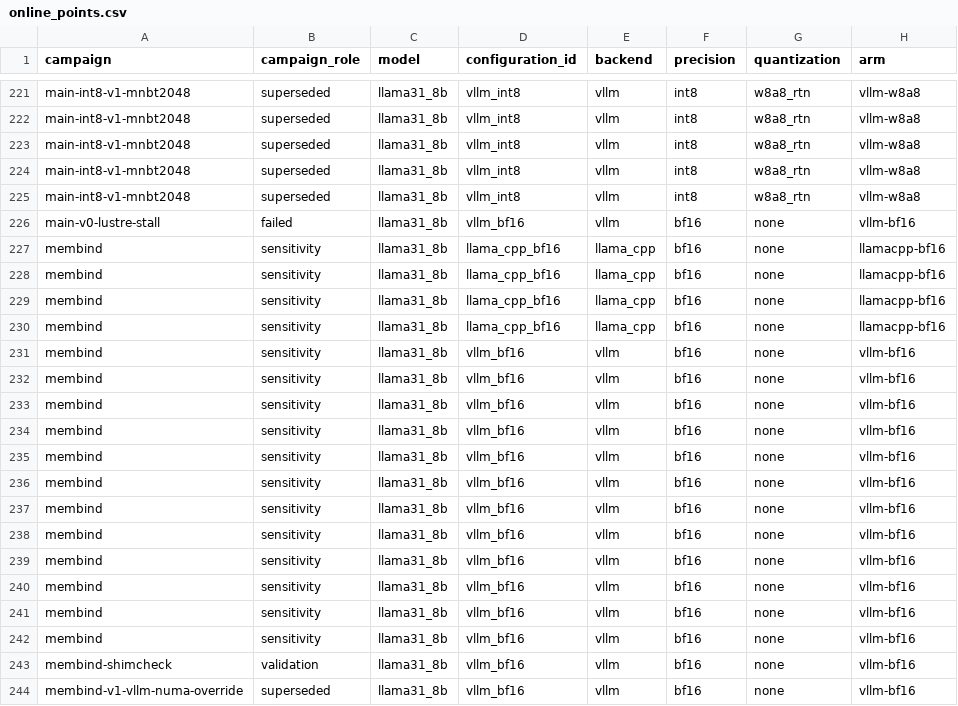
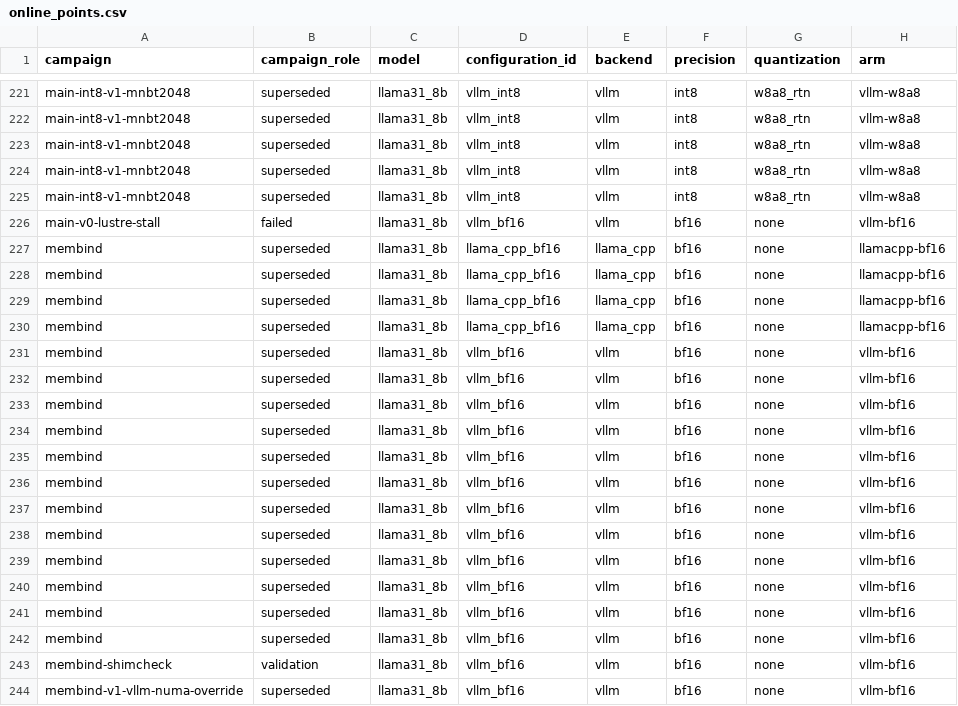
Before and after one commit to struggling-student/llm-backend-analysis, a CSV file: data/processed/online_points.csv, drawn as a sheet; only a part is shown, gaps mark what is left out; the diff names each change by its address in the sheet, - before the commit and + after, or states it on an @@ line.

Commit message:
fix(harness): keep the image's LD_PRELOAD (tcmalloc, Intel OpenMP) when the NUMA shim is loaded; re-run the memory-node cells as membind-v2
--env LD_PRELOAD replaces the image default, so the remote vLLM points of campaign membind ran without
libiomp/tcmalloc (vLLM warns about it) and their ratios are confounded. The shim is now prepended to the image
value; the driver flags that vLLM warning as a problem. membind is marked superseded (its llama.cpp control is
valid); membind-v2 is declared (prepared) and re-runs all four cells.

```diff
--- a/data/processed/online_points.csv
+++ b/data/processed/online_points.csv
-B227:B242 (campaign_role): sensitivity
+B227:B242 (campaign_role): superseded
```
Also changed, not shown: 6 other files.
